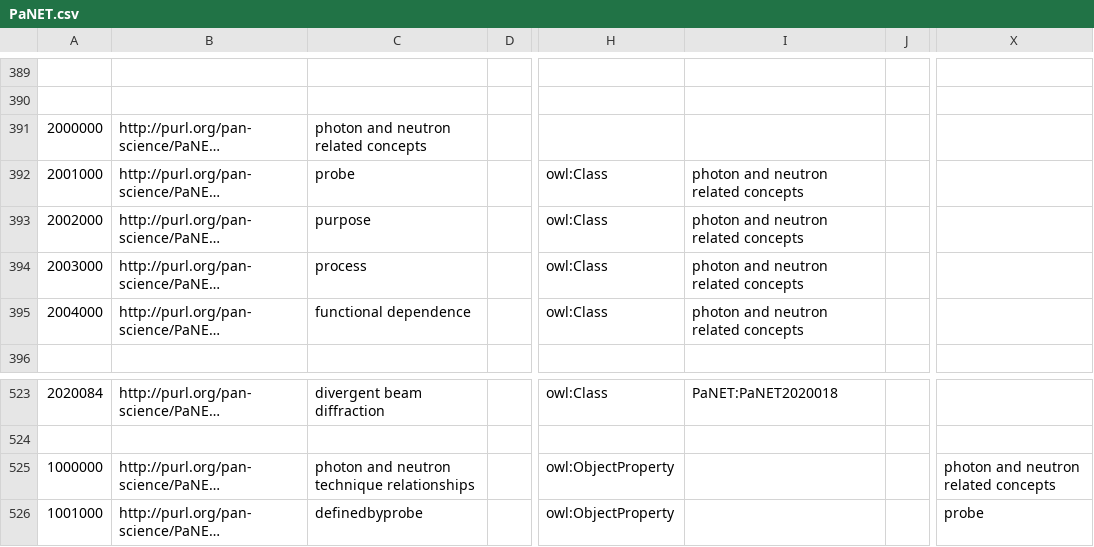
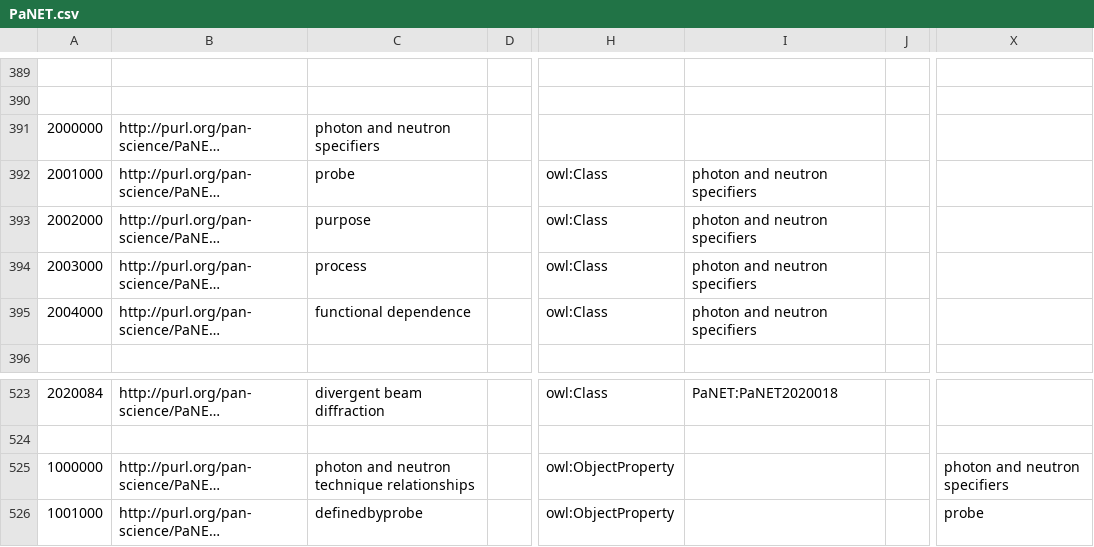
Before and after one commit to ExPaNDS-eu/ExPaNDS-experimental-techniques-ontology, a CSV file: source/PaNET.csv, drawn as a sheet; only a part is shown, gaps mark what is left out; long unchanged cells end in …; the diff names each change by its address in the sheet, - before the commit and + after, or states it on an @@ line.

Commit message:
Rename concept class
Renaming the 'photon and neutron related concepts' class to 'photon and neutron specifiers'.

Part of Issue #250, explained in comment:
https://github.com/ExPaNDS-eu/ExPaNDS-experimental-techniques-ontology/issues/250#issuecomment-3275407811

```diff
--- a/source/PaNET.csv
+++ b/source/PaNET.csv
-C391: photon and neutron related concepts
+C391: photon and neutron specifiers
-I392:I395: photon and neutron related concepts
+I392:I395: photon and neutron specifiers
-X525: photon and neutron related concepts
+X525: photon and neutron specifiers
```
